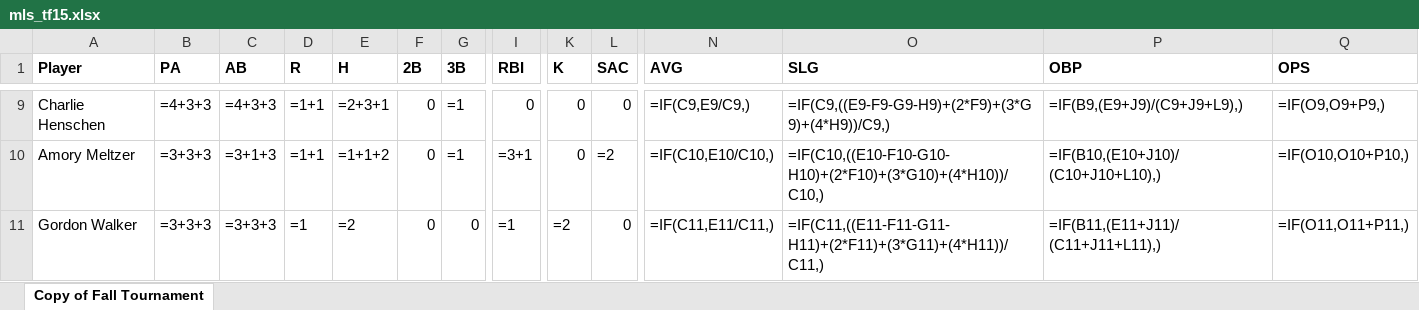
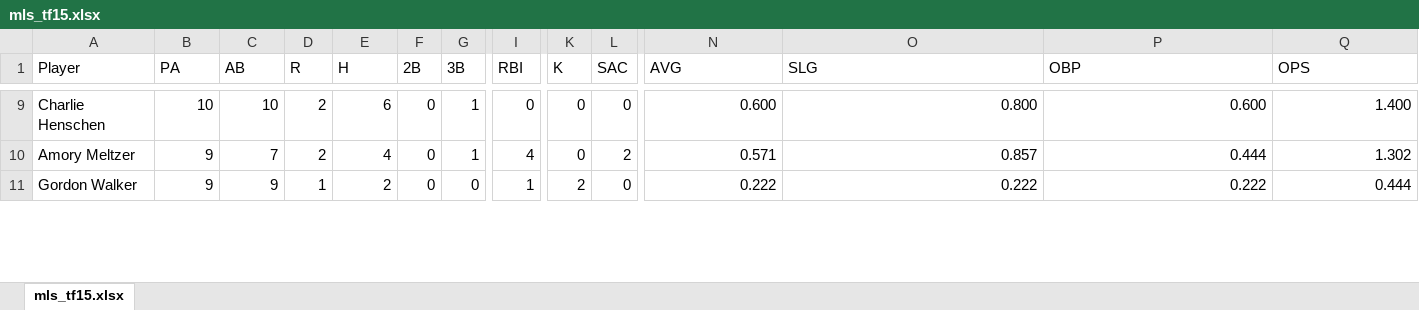
Before and after one commit to Amorymeltzer/mls, an Excel workbook: archive/mls_tf15.xlsx, sheet mls_tf15.xlsx, drawn as a sheet; only a part is shown, gaps mark what is left out; values as stored, in another font and other column widths than the file's, no borders; formulas are shown in place of their values; charts and pictures not drawn; the diff covers the shown part only; the diff names each change by its address in the sheet, - before the commit and + after, or states it on an @@ line.

```diff
--- a/archive/mls_tf15.xlsx (sheet mls_tf15.xlsx)
+++ b/archive/mls_tf15.xlsx (sheet mls_tf15.xlsx)
-sheet tab: Copy of Fall Tournament
+sheet tab: mls_tf15.xlsx
-A1:L1 bold: on
+A1:L1 bold: off
-N1:Q1 bold: on
+N1:Q1 bold: off
-B9 (PA): =4+3+3
+B9 (PA): 10
-C9 (AB): =4+3+3
+C9 (AB): 10
-D9:D10 (R): =1+1
+D9:D10 (R): 2
-E9 (H): =2+3+1
+E9 (H): 6
-G9:G10 (3B): =1
+G9:G10 (3B): 1
-N9 (AVG): =IF(C9,E9/C9,)
+N9 (AVG): 0.600
-O9 (SLG): =IF(C9,((E9-F9-G9-H9)+(2*F9)+(3*G9)+(4*H9))/C9,)
+O9 (SLG): 0.800
-P9 (OBP): =IF(B9,(E9+J9)/(C9+J9+L9),)
+P9 (OBP): 0.600
-Q9 (OPS): =IF(O9,O9+P9,)
+Q9 (OPS): 1.400
-B10:B11 (PA): =3+3+3
+B10:B11 (PA): 9
-C10 (AB): =3+1+3
+C10 (AB): 7
-E10 (H): =1+1+2
+E10 (H): 4
-I10 (RBI): =3+1
+I10 (RBI): 4
-L10 (SAC): =2
+L10 (SAC): 2
-N10 (AVG): =IF(C10,E10/C10,)
+N10 (AVG): 0.571
-O10 (SLG): =IF(C10,((E10-F10-G10-H10)+(2*F10)+(3*G10)+(4*H10))/C10,)
+O10 (SLG): 0.857
-P10 (OBP): =IF(B10,(E10+J10)/(C10+J10+L10),)
+P10 (OBP): 0.444
-Q10 (OPS): =IF(O10,O10+P10,)
+Q10 (OPS): 1.302
-C11 (AB): =3+3+3
+C11 (AB): 9
-D11 (R): =1
+D11 (R): 1
-E11 (H): =2
+E11 (H): 2
-I11 (RBI): =1
+I11 (RBI): 1
-K11 (K): =2
+K11 (K): 2
-N11 (AVG): =IF(C11,E11/C11,)
+N11 (AVG): 0.222
-O11 (SLG): =IF(C11,((E11-F11-G11-H11)+(2*F11)+(3*G11)+(4*H11))/C11,)
+O11 (SLG): 0.222
-P11 (OBP): =IF(B11,(E11+J11)/(C11+J11+L11),)
+P11 (OBP): 0.222
-Q11 (OPS): =IF(O11,O11+P11,)
+Q11 (OPS): 0.444
```
Also changed, not shown: 89 edited cells and cell formats elsewhere in this sheet, charts or pictures, mls_f15.xlsx, 1 other file.
